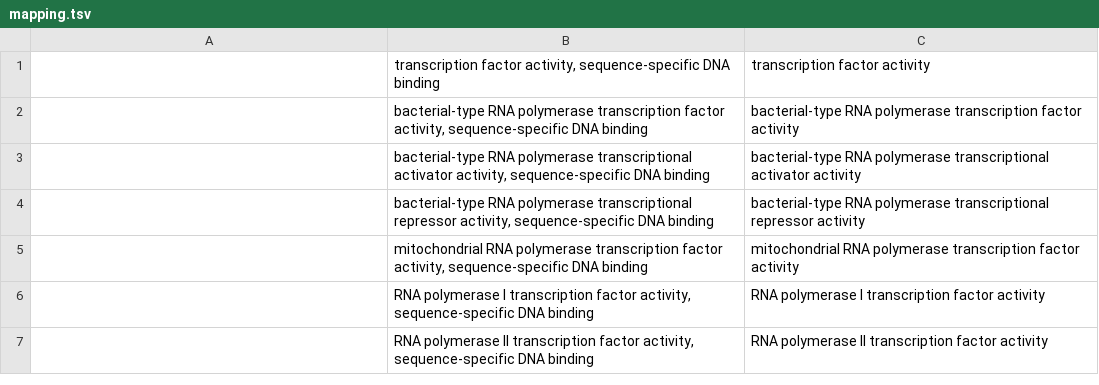
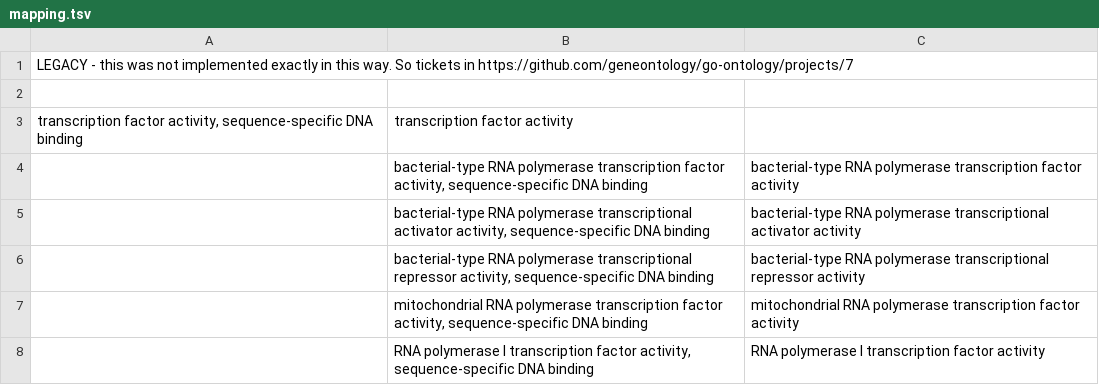
Before and after one commit to geneontology/molecular_function_refactoring, a TSV file: TF_activity_renaming_spec/mapping.tsv, drawn as a sheet; only a part is shown; the shorter side is filled out with more unchanged rows; addresses are those after the commit; the diff names each change by its address in the sheet, - before the commit and + after, or states it on an @@ line.

Commit message:
Added comment
These suggestions were not implemented exactly as shown.

```diff
--- a/TF_activity_renaming_spec/mapping.tsv
+++ b/TF_activity_renaming_spec/mapping.tsv
+row 1: LEGACY - this was not implemented exactly in this way. So tickets in https://github.com/geneontology/go-ontology/projects/7
-row 2:  | transcription factor activity, sequence-specific DNA binding | transcription factor activity
+row 2: (empty)
+row 3: transcription factor activity, sequence-specific DNA binding | transcription factor activity
```
